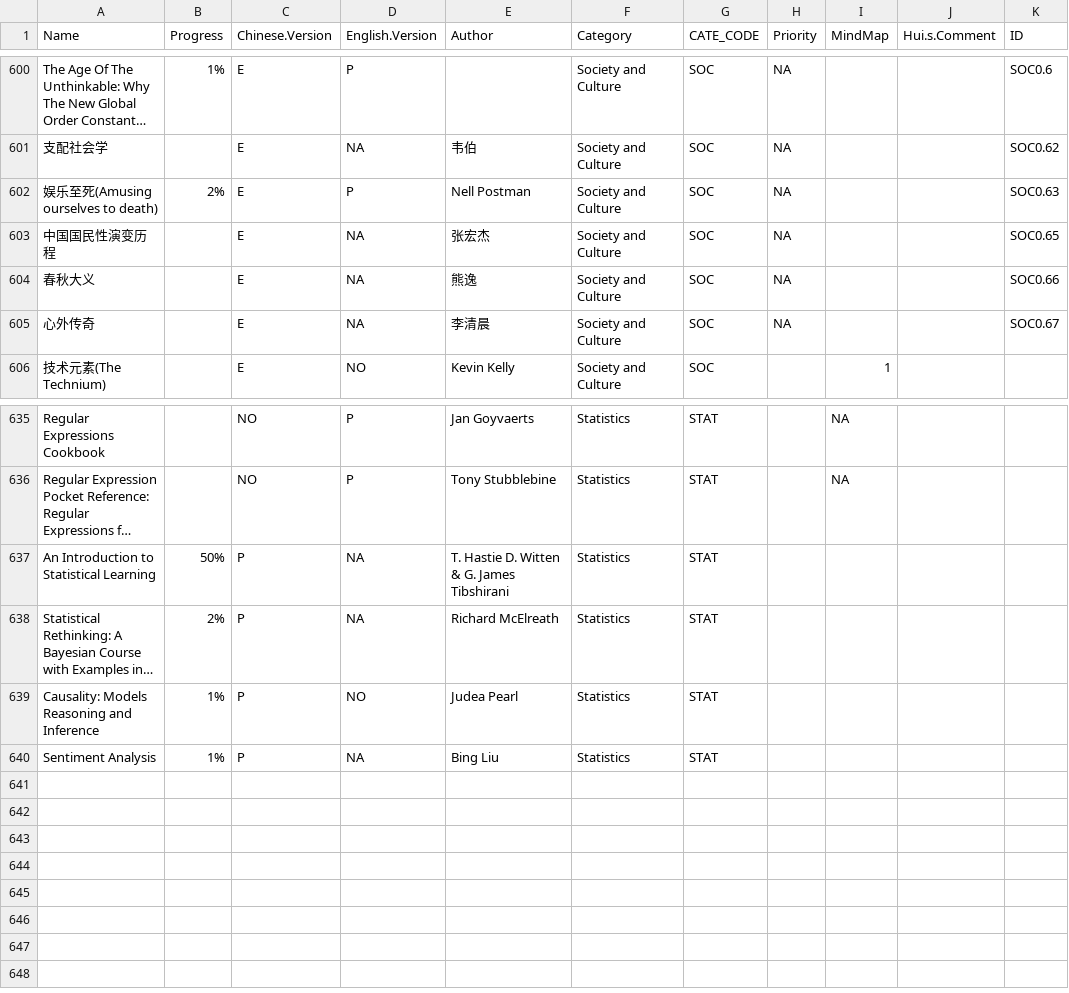
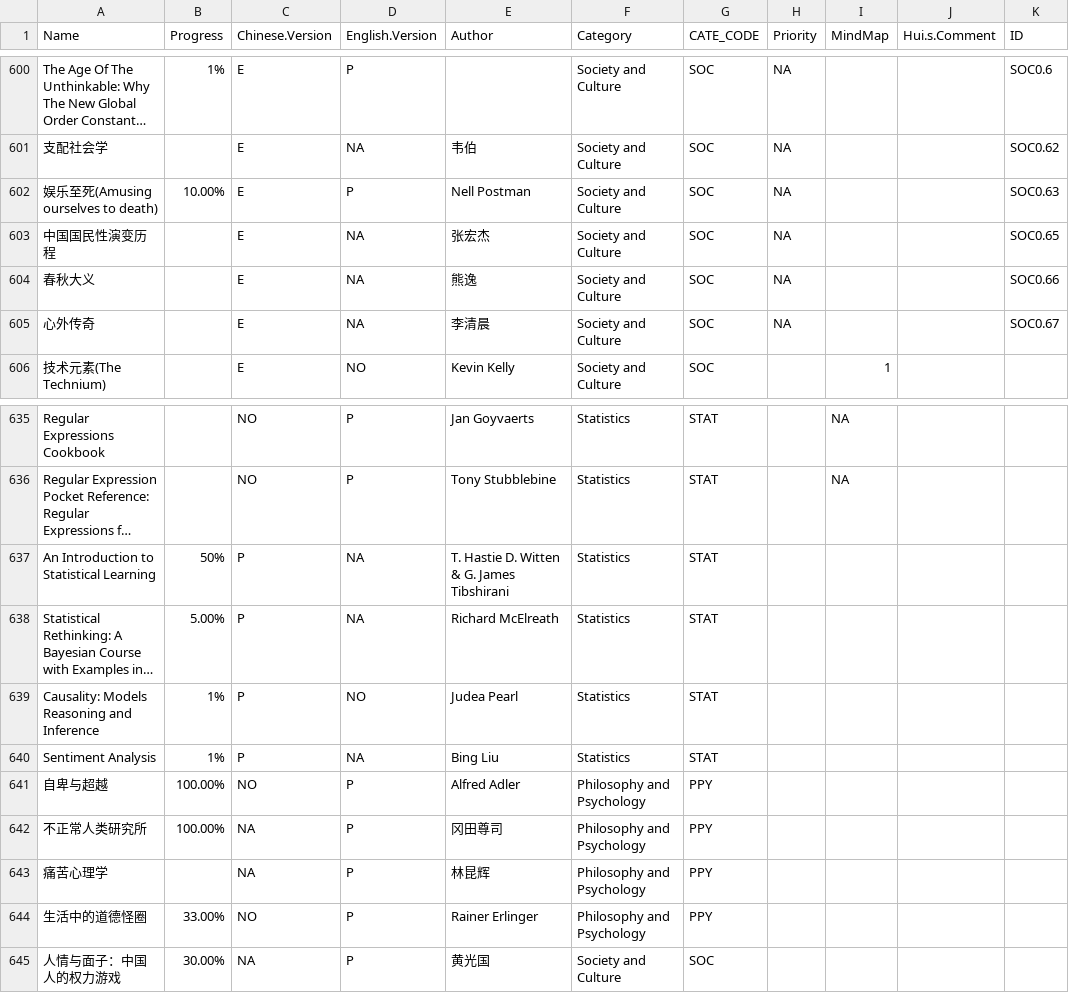
Before and after one commit to happyrabbit/hui1987.com, a CSV file: ReadingListHui.csv, drawn as a sheet; only a part is shown, gaps mark what is left out; long unchanged cells end in …; the diff names each change by its address in the sheet, - before the commit and + after, or states it on an @@ line.

```diff
--- a/ReadingListHui.csv
+++ b/ReadingListHui.csv
-B602 (Progress): 2%
+B602 (Progress): 10.00%
-B638 (Progress): 2%
+B638 (Progress): 5.00%
+row 641: 自卑与超越 | 100.00% | NO | P | Alfred Adler | Philosophy and Psychology | PPY
+row 642: 不正常人类研究所 | 100.00% | NA | P | 冈田尊司 | Philosophy and Psychology | PPY
+row 643: 痛苦心理学 |  | NA | P | 林昆辉 | Philosophy and Psychology | PPY
+row 644: 生活中的道德怪圈 | 33.00% | NO | P | Rainer Erlinger | Philosophy and Psychology | PPY
+row 645: 人情与面子：中国人的权力游戏 | 30.00% | NA | P | 黄光国 | Society and Culture | SOC
```
Also changed, not shown: 26 other files.
